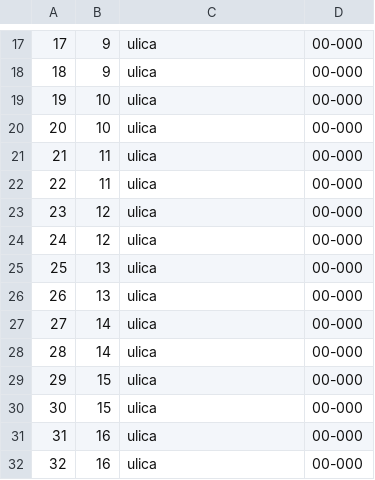
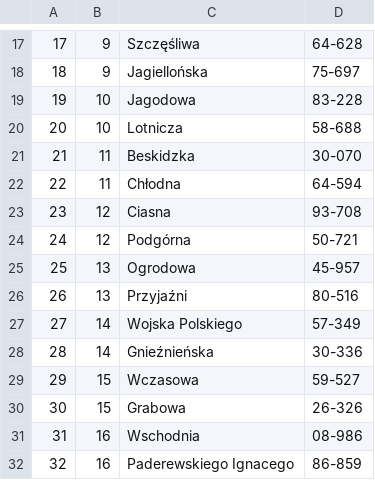
Before and after one commit to daniel-iwaniec/BD2, a CSV file: dane/lokalizacja.csv, drawn as a sheet; only a part is shown, gaps mark what is left out; the diff covers the shown part only.

```diff
--- a/dane/lokalizacja.csv
+++ b/dane/lokalizacja.csv
@@ -17,16 +17,16 @@
-17,9,ulica,00-000
-18,9,ulica,00-000
-19,10,ulica,00-000
-20,10,ulica,00-000
-21,11,ulica,00-000
-22,11,ulica,00-000
-23,12,ulica,00-000
-24,12,ulica,00-000
-25,13,ulica,00-000
-26,13,ulica,00-000
-27,14,ulica,00-000
-28,14,ulica,00-000
-29,15,ulica,00-000
-30,15,ulica,00-000
-31,16,ulica,00-000
-32,16,ulica,00-000
+17,9,Szczęśliwa,64-628
+18,9,Jagiellońska,75-697
+19,10,Jagodowa,83-228
+20,10,Lotnicza,58-688
+21,11,Beskidzka,30-070
+22,11,Chłodna,64-594
+23,12,Ciasna,93-708
+24,12,Podgórna,50-721
+25,13,Ogrodowa,45-957
+26,13,Przyjaźni,80-516
+27,14,Wojska Polskiego,57-349
+28,14,Gnieźnieńska,30-336
+29,15,Wczasowa,59-527
+30,15,Grabowa,26-326
+31,16,Wschodnia,08-986
+32,16,Paderewskiego Ignacego,86-859
```
Also changed, not shown: 96 edited cells elsewhere in this file, 2 other files.
